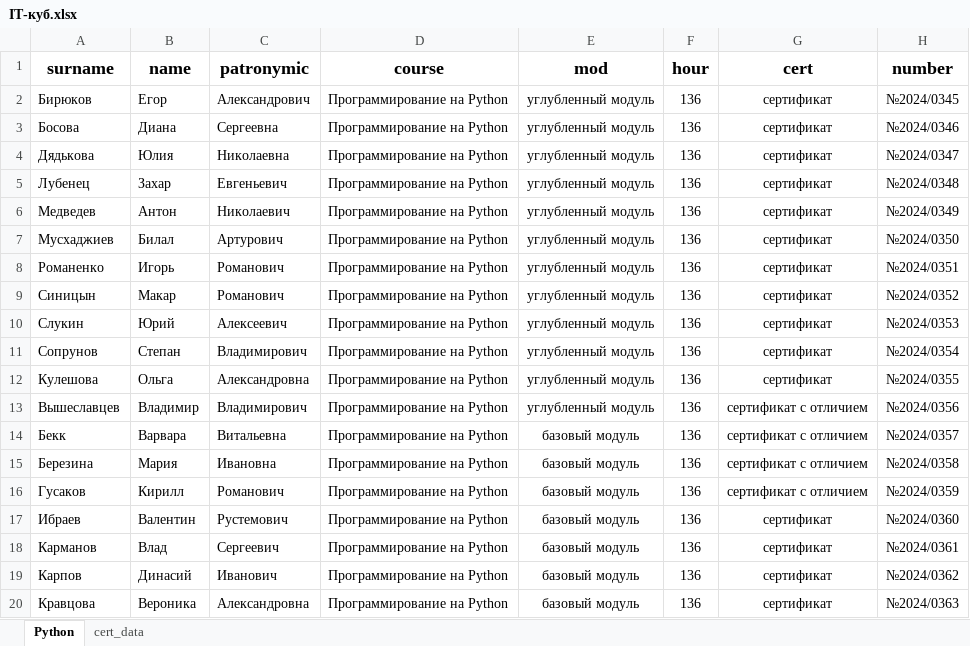
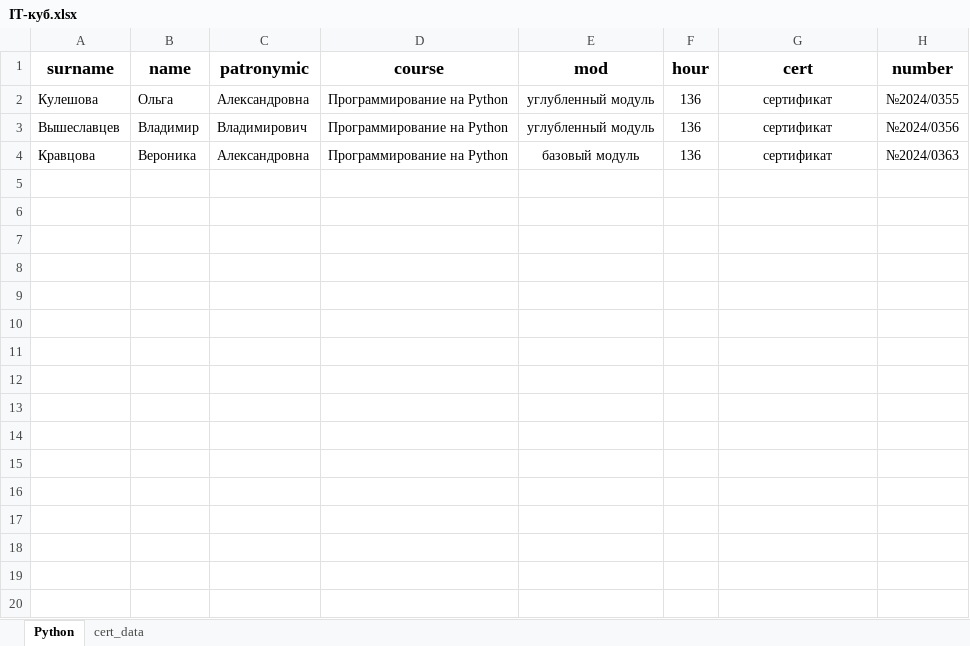
Before and after one commit to AlexxxBor/CertificateGenerator, an Excel workbook: data/IT-куб.xlsx, sheet Python, drawn as a sheet; only a part is shown; values as stored, in another font and other column widths than the file's, no borders; removed rows and columns are numbered as before the commit, all else as after; the diff covers the shown part only; the diff names each change by its address in the sheet, - before the commit and + after, or states it on an @@ line.

Commit message:
Made render for *.docx templates containig certificate images using *.xlxs data

```diff
--- a/data/IT-куб.xlsx (sheet Python)
+++ b/data/IT-куб.xlsx (sheet Python)
-row 2: Бирюков | Егор | Александрович | Программирование на Python | углубленный модуль | 136 | сертификат | №2024/0345
-row 3: Босова | Диана | Сергеевна | Программирование на Python | углубленный модуль | 136 | сертификат | №2024/0346
-row 4: Дядькова | Юлия | Николаевна | Программирование на Python | углубленный модуль | 136 | сертификат | №2024/0347
-row 5: Лубенец | Захар | Евгеньевич | Программирование на Python | углубленный модуль | 136 | сертификат | №2024/0348
-row 6: Медведев | Антон | Николаевич | Программирование на Python | углубленный модуль | 136 | сертификат | №2024/0349
-row 7: Мусхаджиев | Билал | Артурович | Программирование на Python | углубленный модуль | 136 | сертификат | №2024/0350
-row 8: Романенко | Игорь | Романович | Программирование на Python | углубленный модуль | 136 | сертификат | №2024/0351
-row 9: Синицын | Макар | Романович | Программирование на Python | углубленный модуль | 136 | сертификат | №2024/0352
-row 10: Слукин | Юрий | Алексеевич | Программирование на Python | углубленный модуль | 136 | сертификат | №2024/0353
-row 11: Сопрунов | Степан | Владимирович | Программирование на Python | углубленный модуль | 136 | сертификат | №2024/0354
-G3 (cert): сертификат с отличием
+G3 (cert): сертификат
-row 14: Бекк | Варвара | Витальевна | Программирование на Python | базовый модуль | 136 | сертификат с отличием | №2024/0357
-row 15: Березина | Мария | Ивановна | Программирование на Python | базовый модуль | 136 | сертификат с отличием | №2024/0358
-row 16: Гусаков | Кирилл | Романович | Программирование на Python | базовый модуль | 136 | сертификат с отличием | №2024/0359
-row 17: Ибраев | Валентин | Рустемович | Программирование на Python | базовый модуль | 136 | сертификат | №2024/0360
-row 18: Карманов | Влад | Сергеевич | Программирование на Python | базовый модуль | 136 | сертификат | №2024/0361
-row 19: Карпов | Динасий | Иванович | Программирование на Python | базовый модуль | 136 | сертификат | №2024/0362
```
Also changed, not shown: 12 removed rows elsewhere in this sheet, 4 other files.
